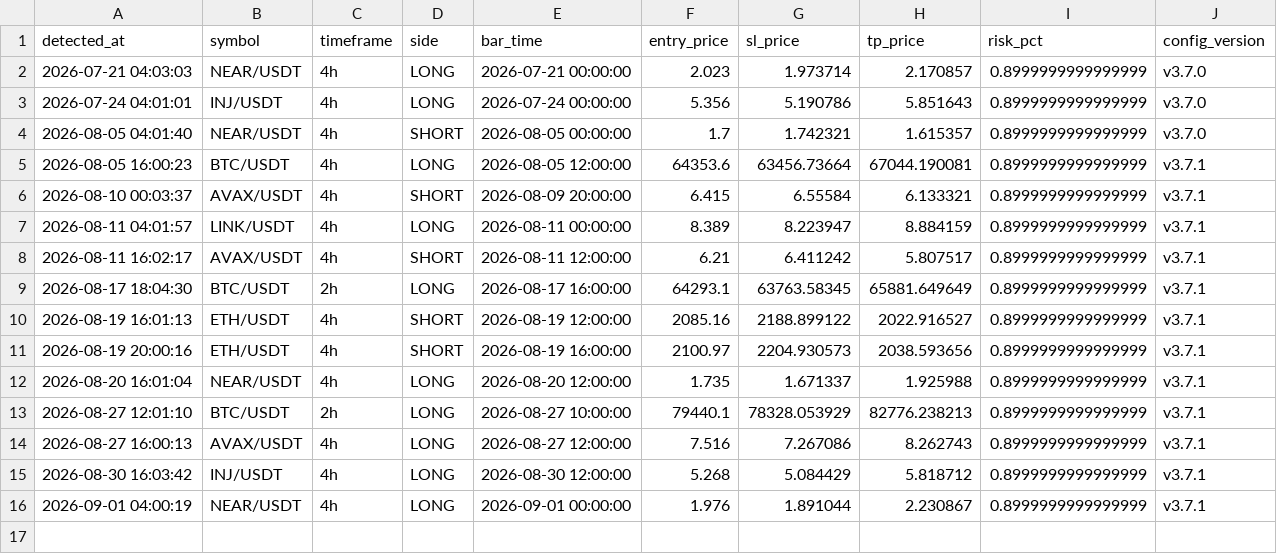
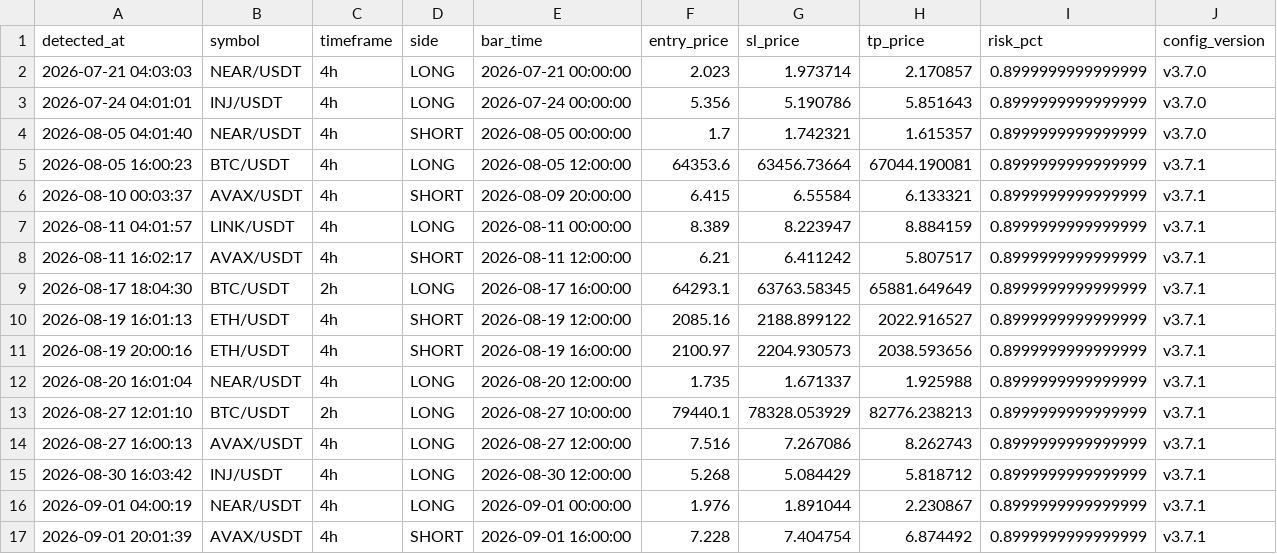
Before and after one commit to takuma08/ironvault-track-record, a CSV file: signals.csv, drawn as a sheet; the diff names each change by its address in the sheet, - before the commit and + after, or states it on an @@ line.

```diff
--- a/signals.csv
+++ b/signals.csv
+row 17: 2026-09-01 20:01:39 | AVAX/USDT | 4h | SHORT | 2026-09-01 16:00:00 | 7.228 | 7.404754 | 6.874492 | 0.8999999999999999 | v3.7.1
```
Also changed, not shown: 1 other file.
